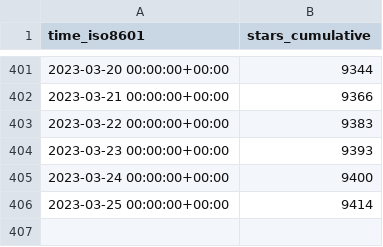
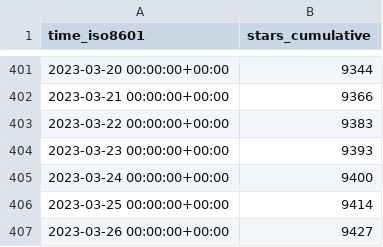
Before and after one commit to sarvex/immich, a CSV file: immich-app/immich/ghrs-data/stargazers.csv, drawn as a sheet; only a part is shown, gaps mark what is left out; the diff names each change by its address in the sheet, - before the commit and + after, or states it on an @@ line.

```diff
--- a/immich-app/immich/ghrs-data/stargazers.csv
+++ b/immich-app/immich/ghrs-data/stargazers.csv
+row 407: 2023-03-26 00:00:00+00:00 | 9427
```
Also changed, not shown: immich-app/immich/ghrs-data/forks.csv.
